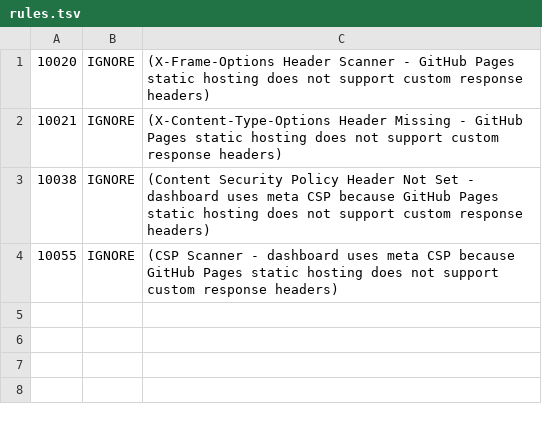
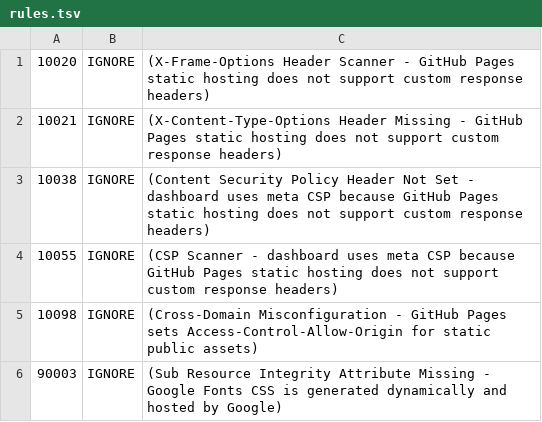
Before and after one commit to joshfrans/dashboard-strategi-anggaran, a TSV file: .zap/rules.tsv, drawn as a sheet.

```diff
--- a/.zap/rules.tsv
+++ b/.zap/rules.tsv
@@ -4 +4,3 @@
 10055	IGNORE	(CSP Scanner - dashboard uses meta CSP because GitHub Pages static hosting does not support custom response headers)
+10098	IGNORE	(Cross-Domain Misconfiguration - GitHub Pages sets Access-Control-Allow-Origin for static public assets)
+90003	IGNORE	(Sub Resource Integrity Attribute Missing - Google Fonts CSS is generated dynamically and hosted by Google)
```
Also changed, not shown: 3 other files.
